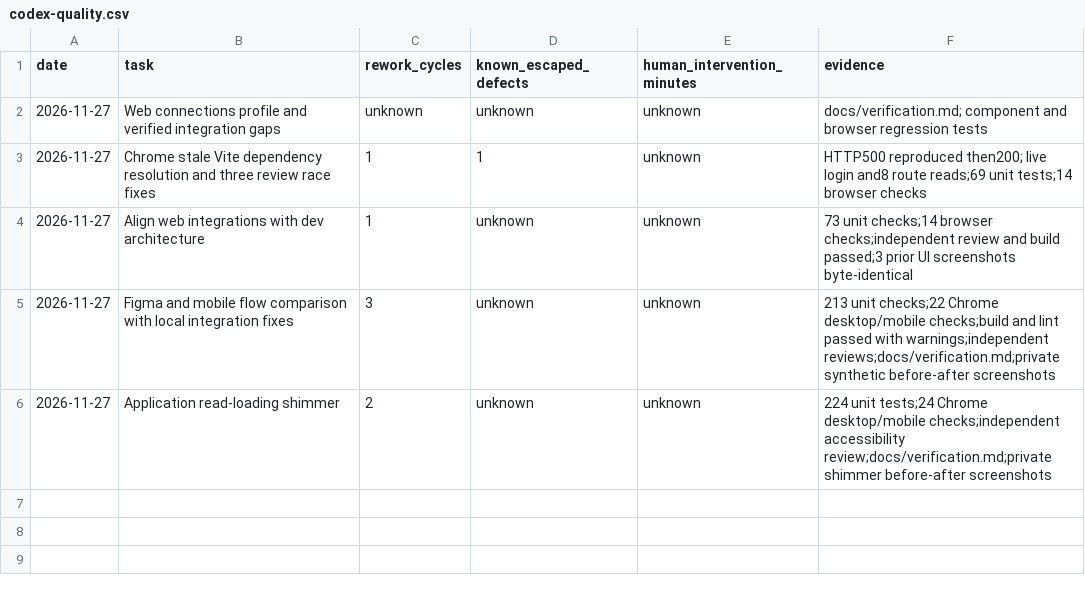
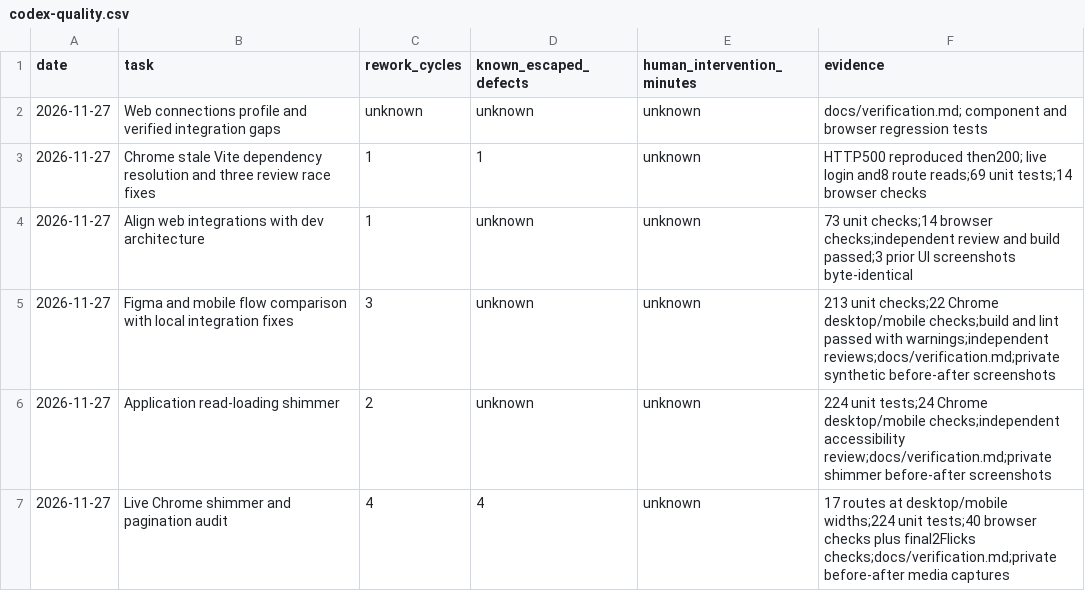
Before and after one commit to Scaleupdevelopers/SocialKNKT_Web, a CSV file: docs/codex-quality.csv, drawn as a sheet.

Commit message:
fix(ui): keep pagination shimmer visible and deduplicate threads

```diff
--- a/docs/codex-quality.csv
+++ b/docs/codex-quality.csv
@@ -6 +6,2 @@ date,task,rework_cycles,known_escaped_defects,human_intervention_minutes,evidenc
 2026-11-27,Application read-loading shimmer,2,unknown,unknown,224 unit tests;24 Chrome desktop/mobile checks;independent accessibility review;docs/verification.md;private shimmer before-after screenshots
+2026-11-27,Live Chrome shimmer and pagination audit,4,4,unknown,17 routes at desktop/mobile widths;224 unit tests;40 browser checks plus final2Flicks checks;docs/verification.md;private before-after media captures
```
Also changed, not shown: 5 other files.
